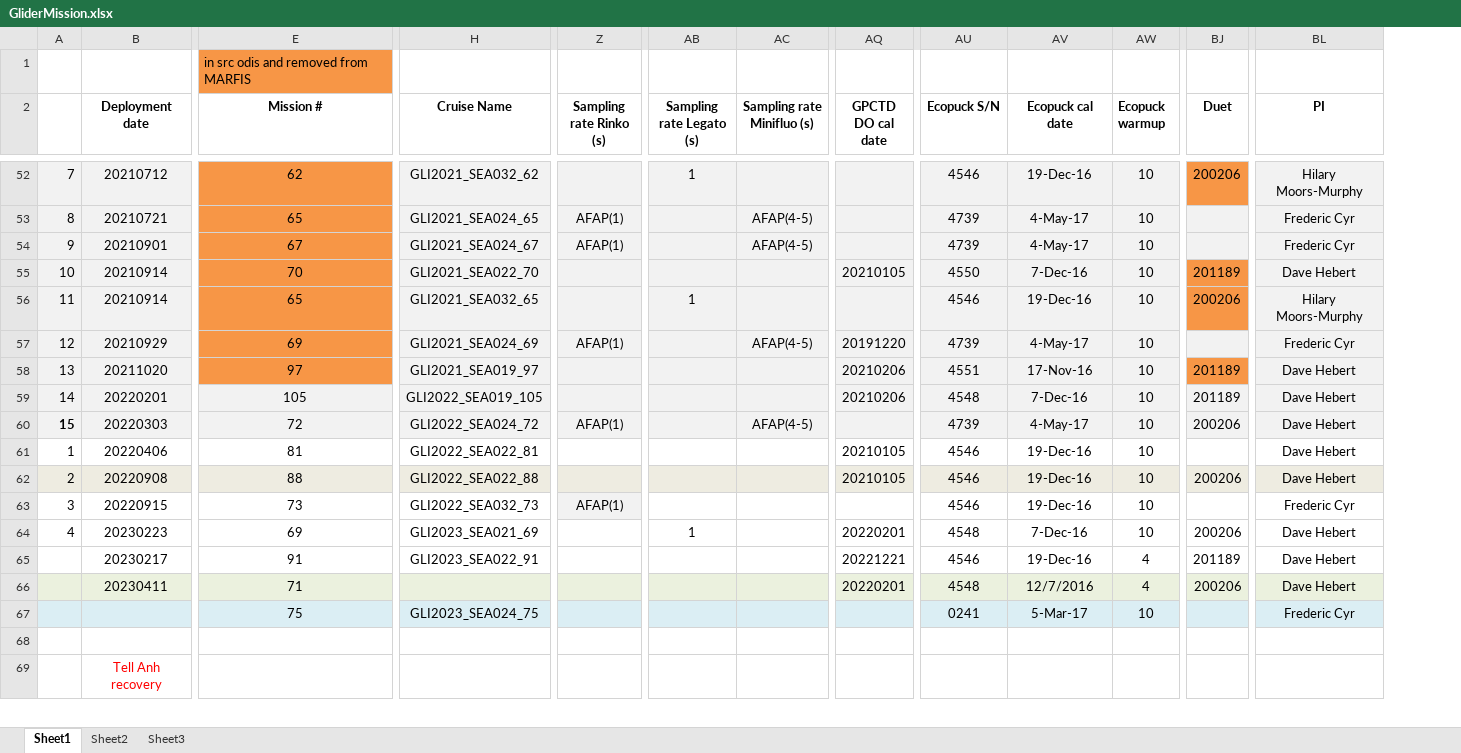
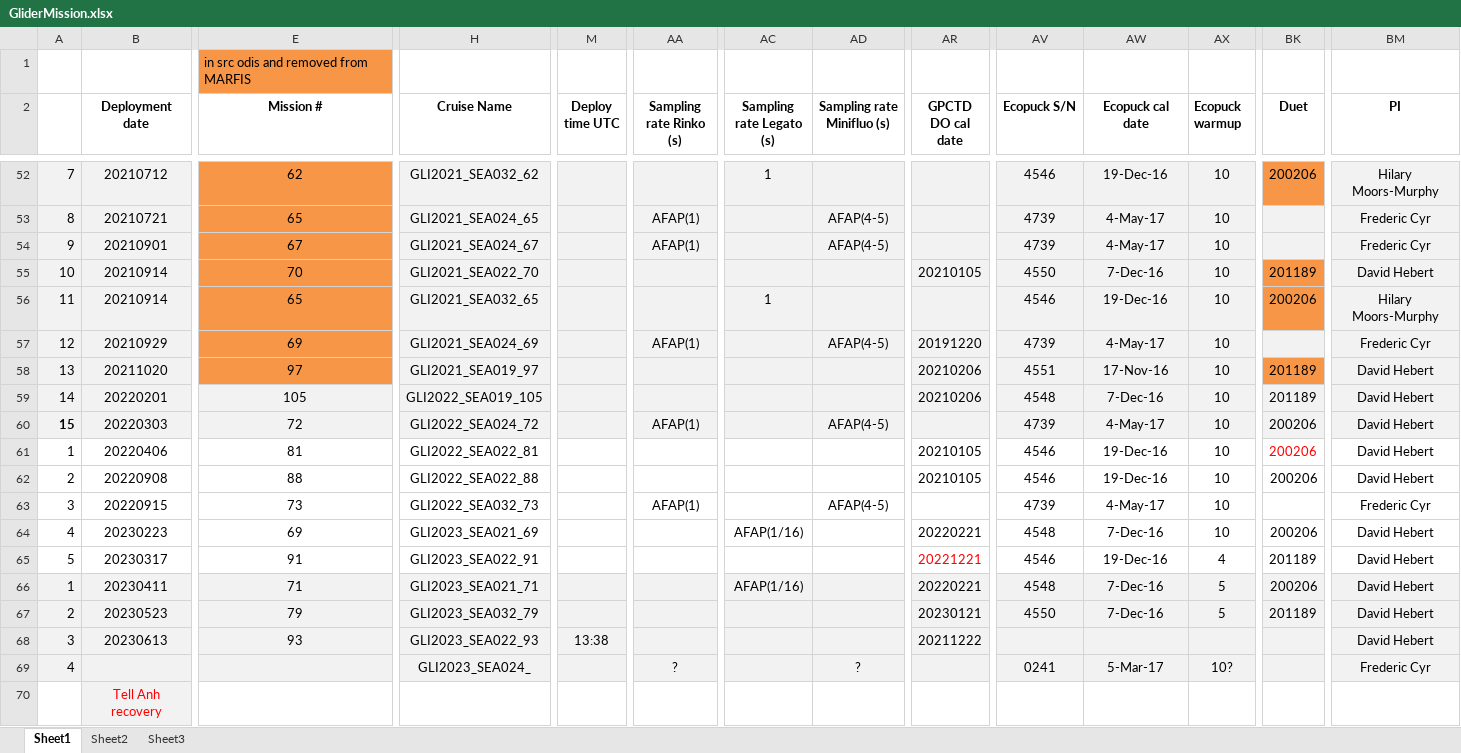
Before and after one commit to DFOglider/pilotingApp, an Excel workbook: GliderMission.xlsx, sheet Sheet1, drawn as a sheet; only a part is shown, gaps mark what is left out; values as stored, in another font and other column widths than the file's, no borders; removed rows and columns are numbered as before the commit, all else as after; rows hold the shown columns only; the diff covers the shown part only; the diff names each change by its address in the sheet, - before the commit and + after, or states it on an @@ line.

Commit message:
Update GliderMission.xlsx

```diff
--- a/GliderMission.xlsx (sheet Sheet1)
+++ b/GliderMission.xlsx (sheet Sheet1)
+column M (Deploy time UTC), empty
-BM55 (PI): Dave Hebert
+BM55 (PI): David Hebert
-BM58:BM62 (PI): Dave Hebert
+BM58:BM62 (PI): David Hebert
-BK61 (Duet): (empty)
+BK61 (Duet): 200206
-A62:H62 fill: #EEECE1
+A62:H62 fill: none
-AA62:BM62 fill: #EEECE1
+AA62:BM62 fill: none
-AA63 fill: #F2F2F2
+AA63 fill: none
-AD63 (Sampling rate Minifluo (s)): (empty)
+AD63 (Sampling rate Minifluo (s)): AFAP(4-5)
-AV63 (Ecopuck S/N): 4546
+AV63 (Ecopuck S/N): 4739
-AW63 (Ecopuck cal date): 19-Dec-16
+AW63 (Ecopuck cal date): 4-May-17
-AC64 (Sampling rate Legato (s)): 1
+AC64 (Sampling rate Legato (s)): AFAP(1/16)
-AR64 (GPCTD DO cal date): 20220201
+AR64 (GPCTD DO cal date): 20220221
-BM64:BM65 (PI): Dave Hebert
+BM64:BM65 (PI): David Hebert
-A65: (empty)
+A65: 5
-B65 (Deployment date): 20230217
+B65 (Deployment date): 20230317
-AR65 text colour: black
+AR65 text colour: #FF0000
-row 66:  | 20230411 | 71 |  |  |  |  | 20220201 | 4548 | 12/7/2016 | 4 | 200206 | Dave Hebert
+row 66: 1 | 20230411 | 71 | GLI2023_SEA021_71 |  |  | AFAP(1/16) |  | 20220221 | 4548 | 7-Dec-16 | 5 | 200206 | David Hebert
+row 67: 2 | 20230523 | 79 | GLI2023_SEA032_79 |  |  |  |  | 20230121 | 4550 | 7-Dec-16 | 5 | 201189 | David Hebert
+row 68: 3 | 20230613 | 93 | GLI2023_SEA022_93 | 13:38 |  |  |  | 20211222 |  |  |  |  | David Hebert
-A69: (empty)
+A69: 4
-E69 (Mission #): 75
+E69 (Mission #): (empty)
-H69 (Cruise Name): GLI2023_SEA024_75
+H69 (Cruise Name): GLI2023_SEA024_
-AA69 (Sampling rate Rinko (s)): (empty)
+AA69 (Sampling rate Rinko (s)): ?
-AD69 (Sampling rate Minifluo (s)): (empty)
+AD69 (Sampling rate Minifluo (s)): ?
-AX69 (Ecopuck warmup): 10
+AX69 (Ecopuck warmup): 10?
-row 68: (empty)
-B70 fill: none
+B70 fill: #F2F2F2
```
Also changed, not shown: 1 removed row, 41 edited cells and cell formats elsewhere in this sheet, formulas that keep their value.
